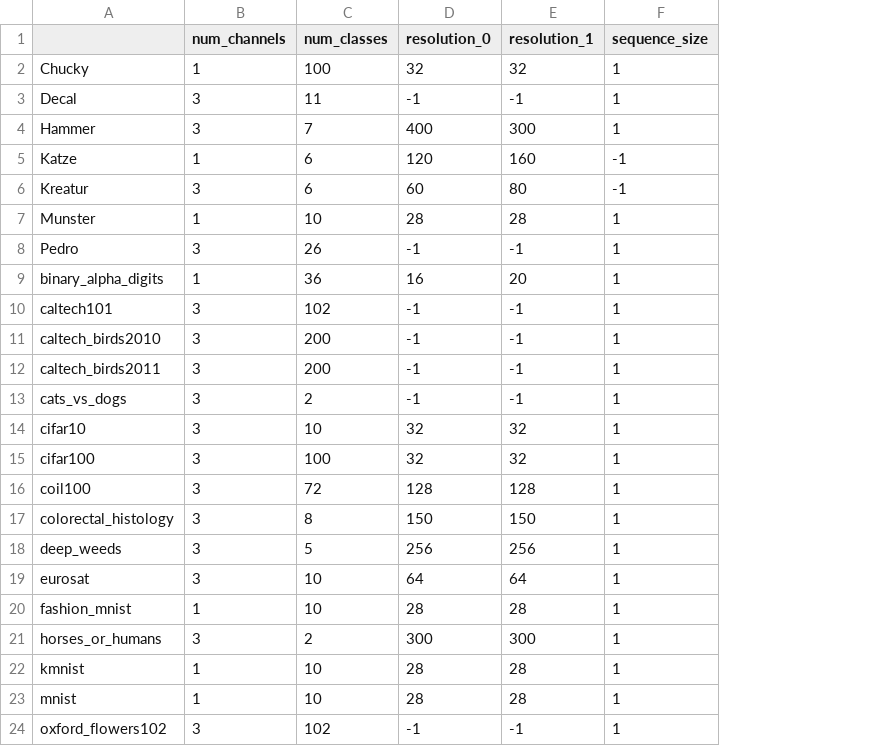
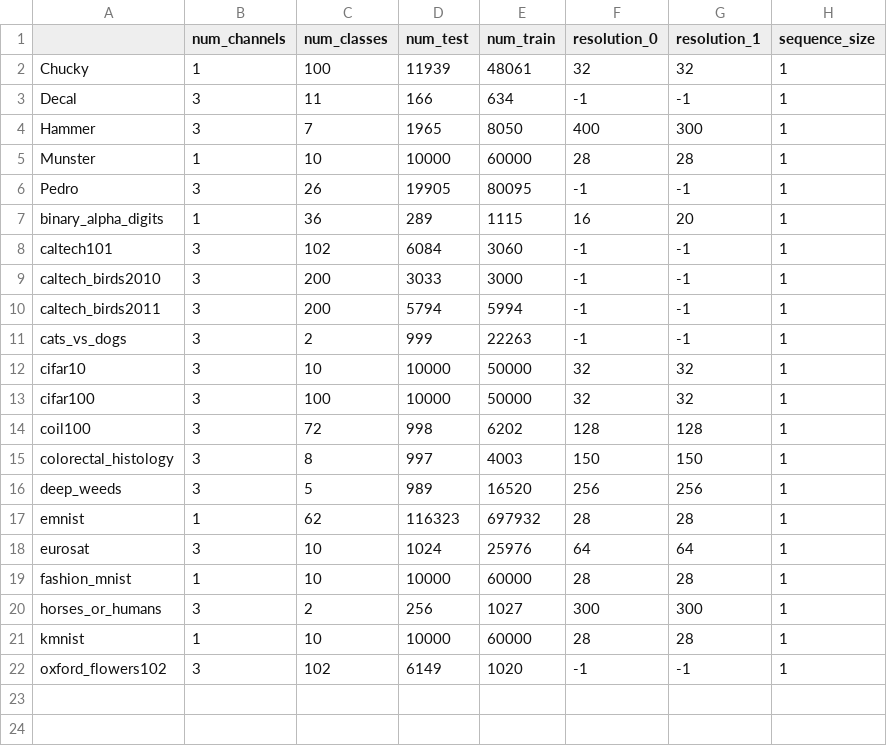
Before and after one commit to automl/AutoDLComp19, a CSV file: src/meta_features/non-nn/old_data/meta_features.csv, drawn as a sheet; removed rows and columns are numbered as before the commit, all else as after; the diff names each change by its address in the sheet, - before the commit and + after, or states it on an @@ line.

```diff
--- a/src/meta_features/non-nn/old_data/meta_features.csv
+++ b/src/meta_features/non-nn/old_data/meta_features.csv
+column D (num_test), rows 2-16: 11939 | 166 | 1965 | 10000 | 19905 | 289 | 6084 | 3033 | 5794 | 999 | 10000 | 10000 | 998 | 997 | 989; rows 18-22: 1024 | 10000 | 256 | 10000 | 6149
+column E (num_train), rows 2-16: 48061 | 634 | 8050 | 60000 | 80095 | 1115 | 3060 | 3000 | 5994 | 22263 | 50000 | 50000 | 6202 | 4003 | 16520; rows 18-22: 25976 | 60000 | 1027 | 60000 | 1020
-row 5: Katze | 1 | 6 | 120 | 160 | -1
-row 6: Kreatur | 3 | 6 | 60 | 80 | -1
+row 17: emnist | 1 | 62 | 116323 | 697932 | 28 | 28 | 1
-row 23: mnist | 1 | 10 | 28 | 28 | 1
```
Also changed, not shown: src/meta_features/non-nn/old_data/meta_features_train.csv, 9 other files.
